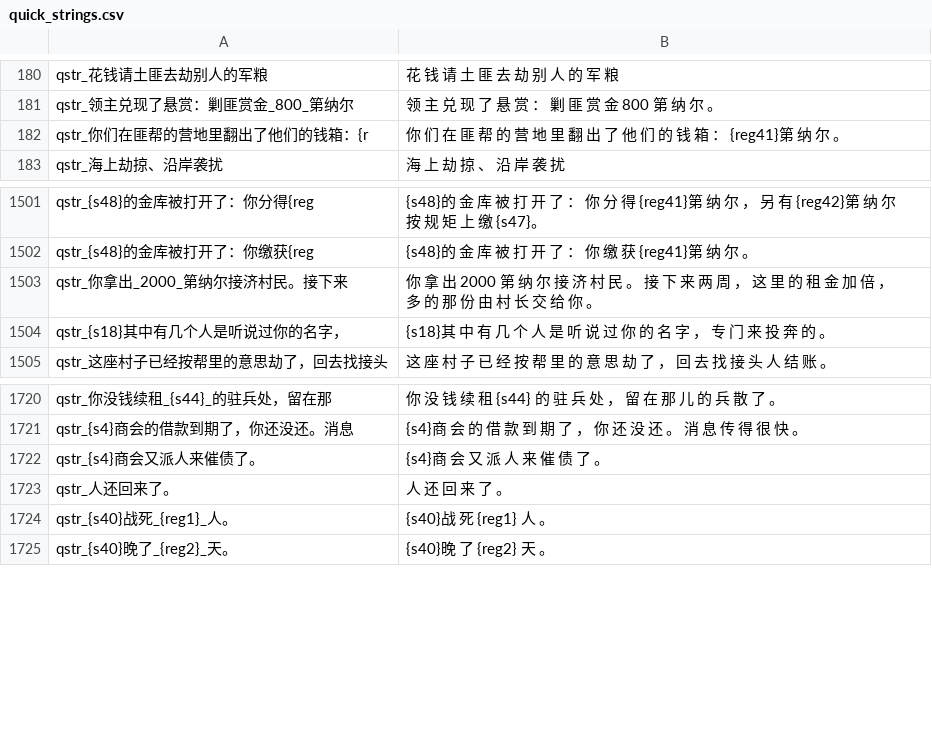
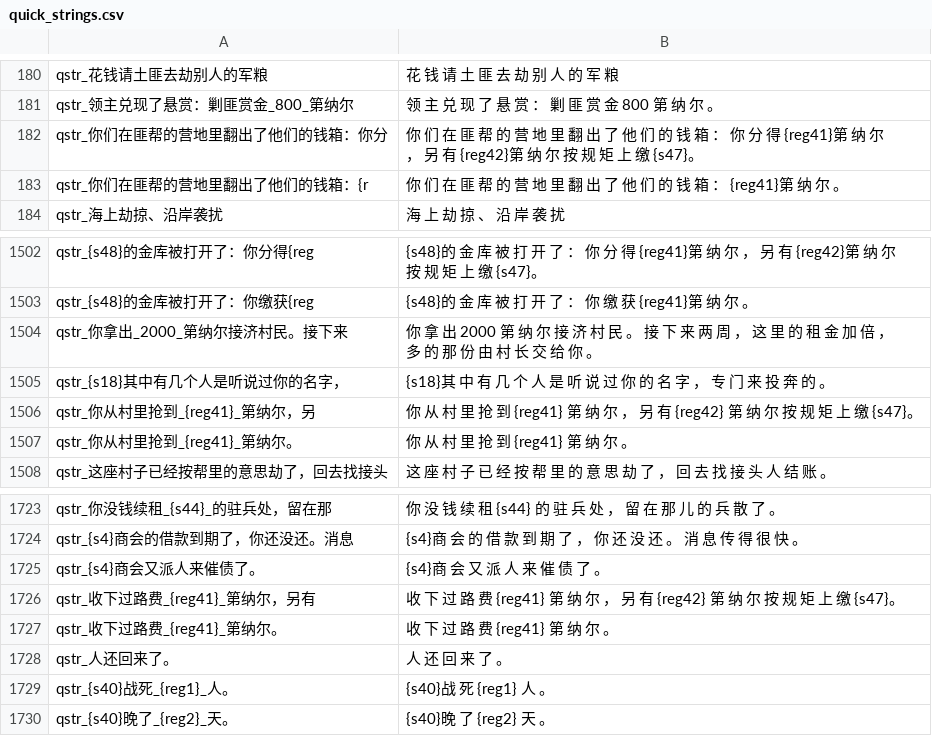
Before and after one commit to Augdgasjkh354-lang/ok, a CSV file: localization/cn_s/quick_strings.csv, drawn as a sheet; only a part is shown, gaps mark what is left out; the diff names each change by its address in the sheet, - before the commit and + after, or states it on an @@ line.

```diff
--- a/localization/cn_s/quick_strings.csv
+++ b/localization/cn_s/quick_strings.csv
+row 182: qstr_你们在匪帮的营地里翻出了他们的钱箱：你分 | 你 们 在 匪 帮 的 营 地 里 翻 出 了 他 们 的 钱 箱 ： 你 分 得 {reg41}第 纳 尔 ， 另 有 {reg42}第 纳 尔 按 规 矩 上 缴 {s47}。
+row 1506: qstr_你从村里抢到_{reg41}_第纳尔，另 | 你 从 村 里 抢 到 {reg41} 第 纳 尔 ， 另 有 {reg42} 第 纳 尔 按 规 矩 上 缴 {s47}。
+row 1507: qstr_你从村里抢到_{reg41}_第纳尔。 | 你 从 村 里 抢 到 {reg41} 第 纳 尔 。
+row 1726: qstr_收下过路费_{reg41}_第纳尔，另有 | 收 下 过 路 费 {reg41} 第 纳 尔 ， 另 有 {reg42} 第 纳 尔 按 规 矩 上 缴 {s47}。
+row 1727: qstr_收下过路费_{reg41}_第纳尔。 | 收 下 过 路 费 {reg41} 第 纳 尔 。
```
Also changed, not shown: localization/cns/quick_strings.csv, 20 other files.
